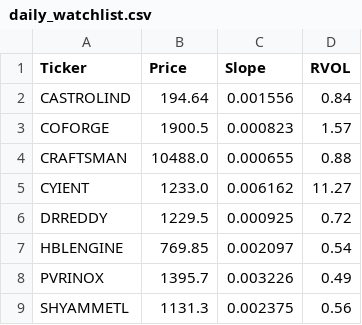
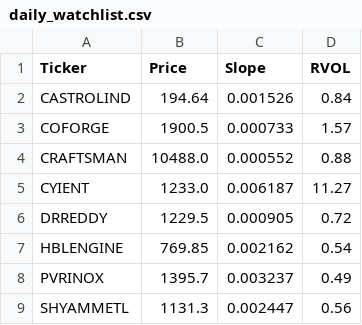
Before and after one commit to akshatsirohiya-arch/india-momentum, a CSV file: daily_watchlist.csv, drawn as a sheet.

Commit message:
Full Market Scan Mon Oct 26 19:05:31 UTC 2026

```diff
--- a/daily_watchlist.csv
+++ b/daily_watchlist.csv
@@ -1,9 +1,9 @@
 Ticker,Price,Slope,RVOL
-CASTROLIND,194.64,0.001556,0.84
-COFORGE,1900.5,0.000823,1.57
-CRAFTSMAN,10488.0,0.000655,0.88
-CYIENT,1233.0,0.006162,11.27
-DRREDDY,1229.5,0.000925,0.72
-HBLENGINE,769.85,0.002097,0.54
-PVRINOX,1395.7,0.003226,0.49
-SHYAMMETL,1131.3,0.002375,0.56
+CASTROLIND,194.64,0.001526,0.84
+COFORGE,1900.5,0.000733,1.57
+CRAFTSMAN,10488.0,0.000552,0.88
+CYIENT,1233.0,0.006187,11.27
+DRREDDY,1229.5,0.000905,0.72
+HBLENGINE,769.85,0.002162,0.54
+PVRINOX,1395.7,0.003237,0.49
+SHYAMMETL,1131.3,0.002447,0.56
```
